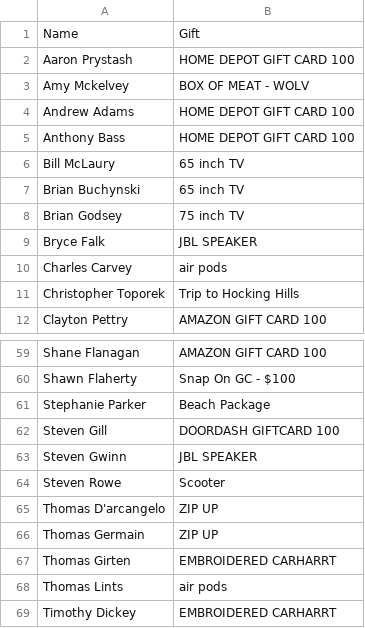
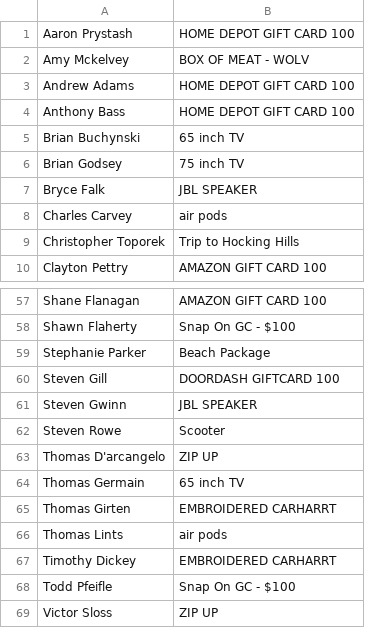
Before and after one commit to kerrybros/christmas-gifts, a CSV file: gifts.csv, drawn as a sheet; only a part is shown, gaps mark what is left out; the shorter side is filled out with more unchanged rows.

Commit message:
Update gift assignments data

```diff
--- a/gifts.csv
+++ b/gifts.csv
@@ -1,2 +1 @@
-Name,Gift
 Aaron Prystash,HOME DEPOT GIFT CARD 100
@@ -5,3 +4,2 @@ Andrew Adams,HOME DEPOT GIFT CARD 100
 Anthony Bass,HOME DEPOT GIFT CARD 100
-Bill McLaury ,65 inch TV
 Brian Buchynski,65 inch TV
@@ -65,3 +63,3 @@ Steven Rowe,Scooter
 Thomas D'arcangelo,ZIP UP
-Thomas Germain,ZIP UP
+Thomas Germain,65 inch TV
 Thomas Girten,EMBROIDERED CARHARRT
```
